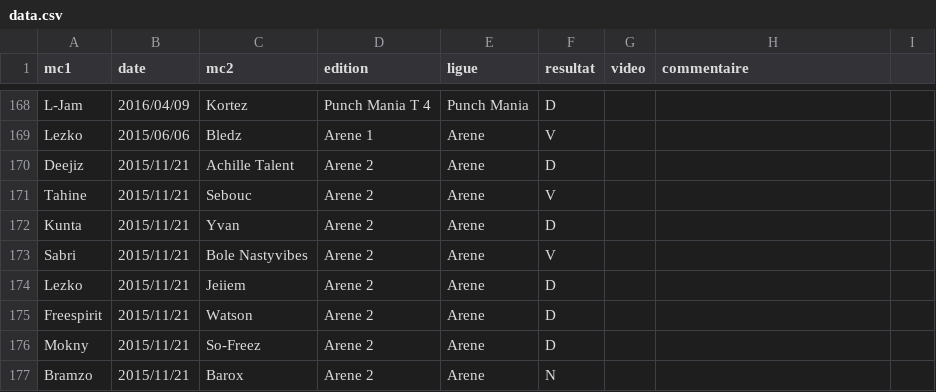
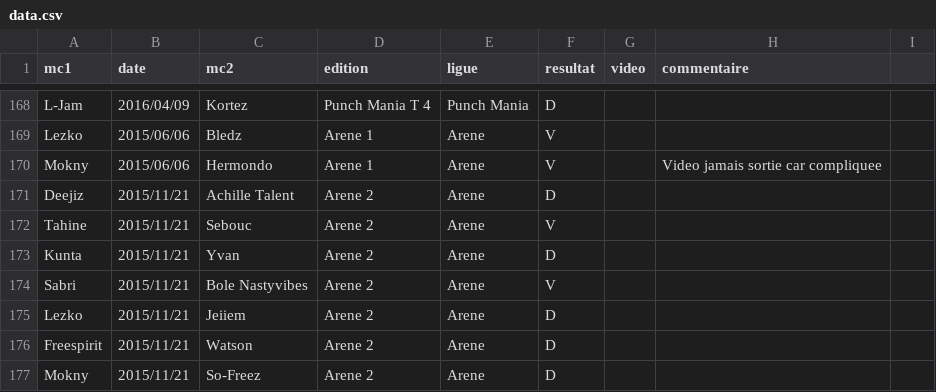
Before and after one commit to thibaultduponchelle/battlerec, a CSV file: data.csv, drawn as a sheet; only a part is shown, gaps mark what is left out; the shorter side is filled out with more unchanged rows; the diff names each change by its address in the sheet, - before the commit and + after, or states it on an @@ line.

Commit message:
Arene 1 Monkny vs Hermondo

```diff
--- a/data.csv
+++ b/data.csv
+row 170: Mokny | 2015/06/06 | Hermondo | Arene 1 | Arene | V |  | Video jamais sortie car compliquee
```
